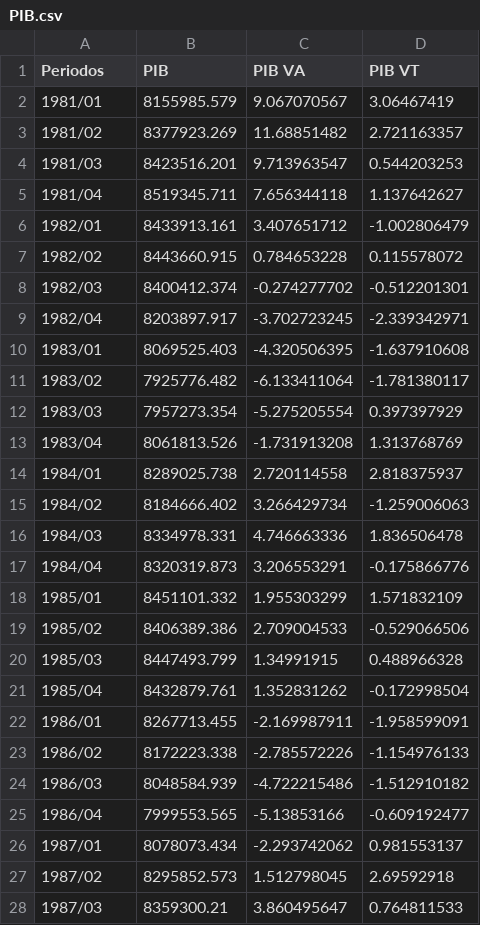
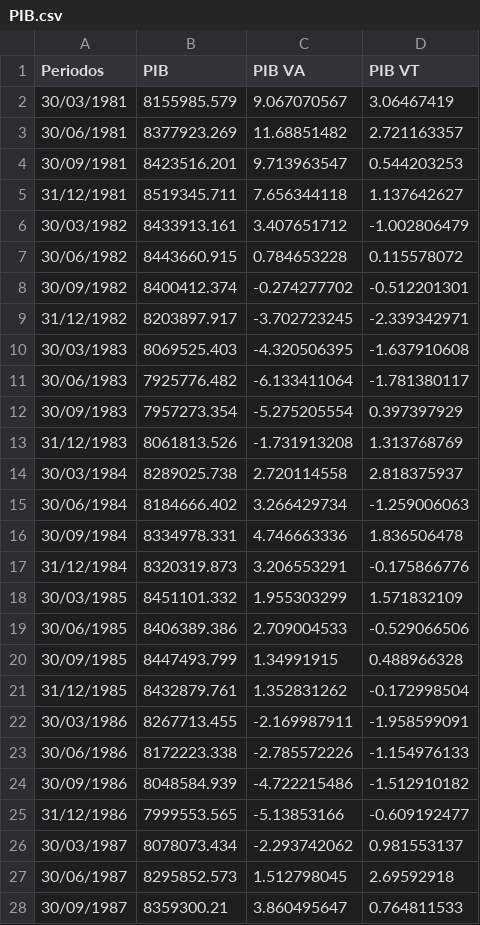
Before and after one commit to UrielCoria/Variables-Economicas, a CSV file: data/PIB.csv, drawn as a sheet; only a part is shown; the diff covers the shown part only.

```diff
--- a/data/PIB.csv
+++ b/data/PIB.csv
@@ -1,28 +1,28 @@
 Periodos,PIB,PIB VA,PIB VT
-1981/01,8155985.579,9.067070567,3.06467419
-1981/02,8377923.269,11.68851482,2.721163357
-1981/03,8423516.201,9.713963547,0.544203253
-1981/04,8519345.711,7.656344118,1.137642627
-1982/01,8433913.161,3.407651712,-1.002806479
-1982/02,8443660.915,0.784653228,0.115578072
-1982/03,8400412.374,-0.274277702,-0.512201301
-1982/04,8203897.917,-3.702723245,-2.339342971
-1983/01,8069525.403,-4.320506395,-1.637910608
-1983/02,7925776.482,-6.133411064,-1.781380117
-1983/03,7957273.354,-5.275205554,0.397397929
-1983/04,8061813.526,-1.731913208,1.313768769
-1984/01,8289025.738,2.720114558,2.818375937
-1984/02,8184666.402,3.266429734,-1.259006063
-1984/03,8334978.331,4.746663336,1.836506478
-1984/04,8320319.873,3.206553291,-0.175866776
-1985/01,8451101.332,1.955303299,1.571832109
-1985/02,8406389.386,2.709004533,-0.529066506
-1985/03,8447493.799,1.34991915,0.488966328
-1985/04,8432879.761,1.352831262,-0.172998504
-1986/01,8267713.455,-2.169987911,-1.958599091
-1986/02,8172223.338,-2.785572226,-1.154976133
-1986/03,8048584.939,-4.722215486,-1.512910182
-1986/04,7999553.565,-5.13853166,-0.609192477
-1987/01,8078073.434,-2.293742062,0.981553137
-1987/02,8295852.573,1.512798045,2.69592918
-1987/03,8359300.21,3.860495647,0.764811533
+30/03/1981,8155985.579,9.067070567,3.06467419
+30/06/1981,8377923.269,11.68851482,2.721163357
+30/09/1981,8423516.201,9.713963547,0.544203253
+31/12/1981,8519345.711,7.656344118,1.137642627
+30/03/1982,8433913.161,3.407651712,-1.002806479
+30/06/1982,8443660.915,0.784653228,0.115578072
+30/09/1982,8400412.374,-0.274277702,-0.512201301
+31/12/1982,8203897.917,-3.702723245,-2.339342971
+30/03/1983,8069525.403,-4.320506395,-1.637910608
+30/06/1983,7925776.482,-6.133411064,-1.781380117
+30/09/1983,7957273.354,-5.275205554,0.397397929
+31/12/1983,8061813.526,-1.731913208,1.313768769
+30/03/1984,8289025.738,2.720114558,2.818375937
+30/06/1984,8184666.402,3.266429734,-1.259006063
+30/09/1984,8334978.331,4.746663336,1.836506478
+31/12/1984,8320319.873,3.206553291,-0.175866776
+30/03/1985,8451101.332,1.955303299,1.571832109
+30/06/1985,8406389.386,2.709004533,-0.529066506
+30/09/1985,8447493.799,1.34991915,0.488966328
+31/12/1985,8432879.761,1.352831262,-0.172998504
+30/03/1986,8267713.455,-2.169987911,-1.958599091
+30/06/1986,8172223.338,-2.785572226,-1.154976133
+30/09/1986,8048584.939,-4.722215486,-1.512910182
+31/12/1986,7999553.565,-5.13853166,-0.609192477
+30/03/1987,8078073.434,-2.293742062,0.981553137
+30/06/1987,8295852.573,1.512798045,2.69592918
+30/09/1987,8359300.21,3.860495647,0.764811533
```
Also changed, not shown: 138 edited cells elsewhere in this file, 3 other files.
